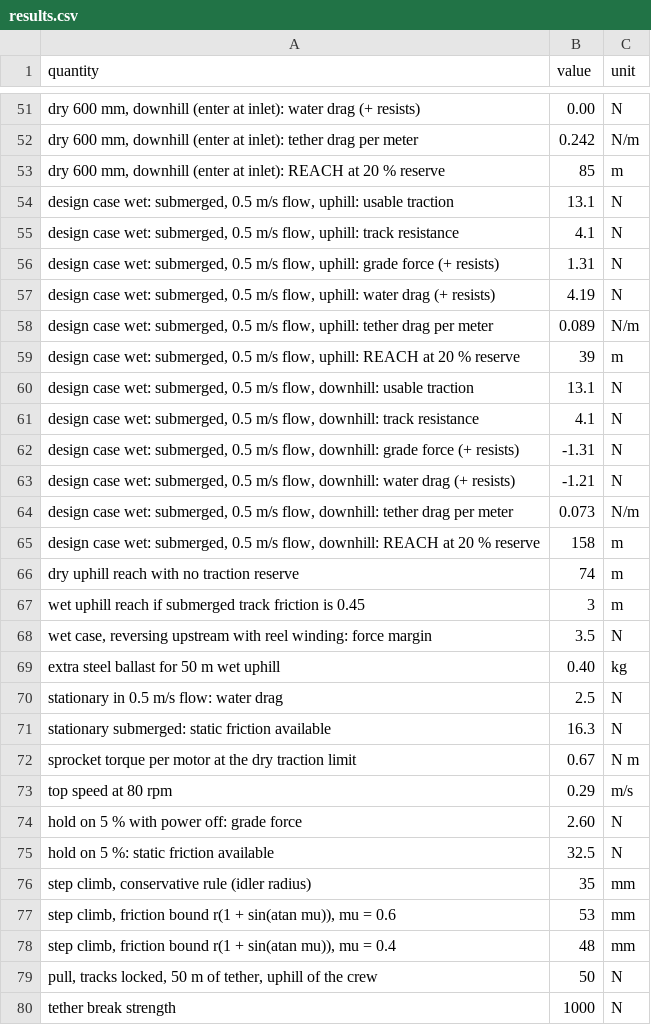
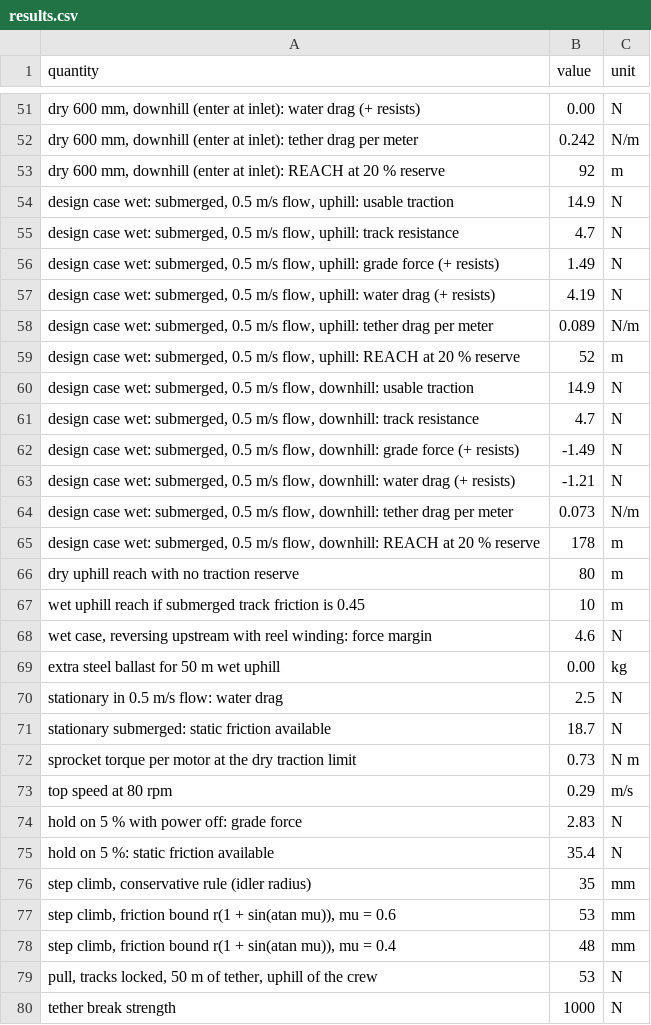
Before and after one commit to BoujeeEnjinia1701/culvertcrawl, a CSV file: docs/04-calcs/results.csv, drawn as a sheet; only a part is shown, gaps mark what is left out; the diff covers the shown part only; the diff names each change by its address in the sheet, - before the commit and + after, or states it on an @@ line.

```diff
--- a/docs/04-calcs/results.csv
+++ b/docs/04-calcs/results.csv
-B53 (value): 85
+B53 (value): 92
-B54 (value): 13.1
+B54 (value): 14.9
-B55 (value): 4.1
+B55 (value): 4.7
-B56 (value): 1.31
+B56 (value): 1.49
-B59 (value): 39
+B59 (value): 52
-B60 (value): 13.1
+B60 (value): 14.9
-B61 (value): 4.1
+B61 (value): 4.7
-B62 (value): -1.31
+B62 (value): -1.49
-B65 (value): 158
+B65 (value): 178
-B66 (value): 74
+B66 (value): 80
-B67 (value): 3
+B67 (value): 10
-B68 (value): 3.5
+B68 (value): 4.6
-B69 (value): 0.40
+B69 (value): 0.00
-B71 (value): 16.3
+B71 (value): 18.7
-B72 (value): 0.67
+B72 (value): 0.73
-B74 (value): 2.60
+B74 (value): 2.83
-B75 (value): 32.5
+B75 (value): 35.4
-B79 (value): 50
+B79 (value): 53
```
Also changed, not shown: 1 added row, 2 removed rows and 38 edited cells elsewhere in this file, bom/bom.csv, 41 other files.
